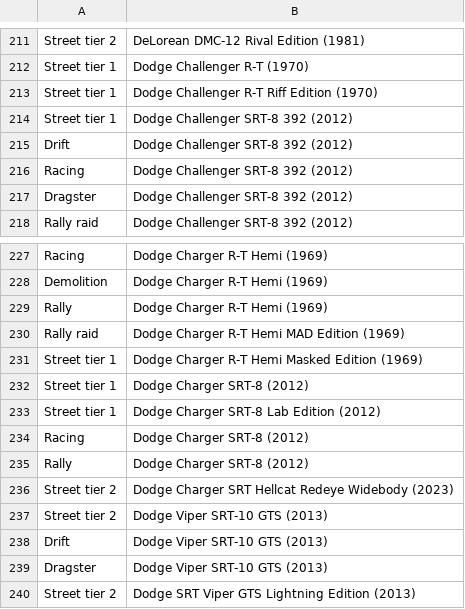
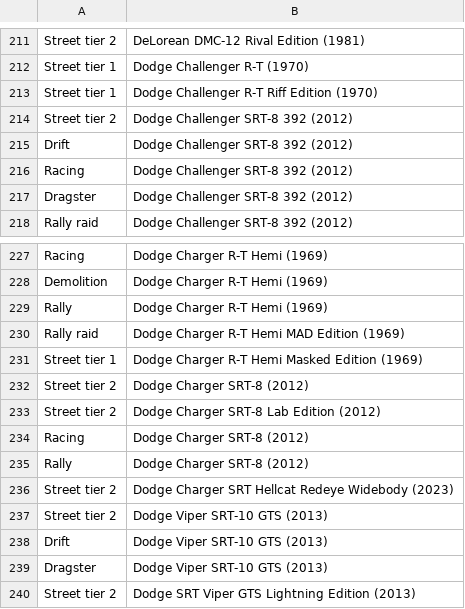
Before and after one commit to NotechisYT/tcm-randomizer-update, a CSV file: vehicles.csv, drawn as a sheet; only a part is shown, gaps mark what is left out.

Commit message:
vehicles correction

```diff
--- a/vehicles.csv
+++ b/vehicles.csv
@@ -213,3 +213,3 @@ Street tier 1,Dodge Challenger R-T (1970)
 Street tier 1,Dodge Challenger R-T Riff Edition (1970)
-Street tier 1,Dodge Challenger SRT-8 392 (2012)
+Street tier 2,Dodge Challenger SRT-8 392 (2012)
 Drift,Dodge Challenger SRT-8 392 (2012)
@@ -231,4 +231,4 @@ Rally raid,Dodge Charger R-T Hemi MAD Edition (1969)
 Street tier 1,Dodge Charger R-T Hemi Masked Edition (1969)
-Street tier 1,Dodge Charger SRT-8 (2012)
-Street tier 1,Dodge Charger SRT-8 Lab Edition (2012)
+Street tier 2,Dodge Charger SRT-8 (2012)
+Street tier 2,Dodge Charger SRT-8 Lab Edition (2012)
 Racing,Dodge Charger SRT-8 (2012)
```
Also changed, not shown: 1 other file.
